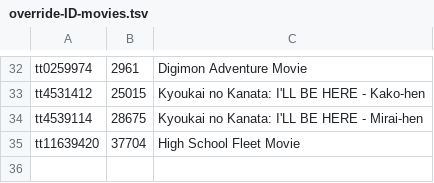
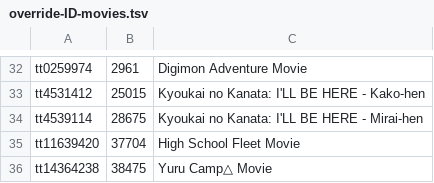
Before and after one commit to Arial-Z/Romaji-Renamer, a TSV file: override-ID-movies.tsv, drawn as a sheet; only a part is shown, gaps mark what is left out; the diff names each change by its address in the sheet, - before the commit and + after, or states it on an @@ line.

Commit message:
Add Yuru Camp△ Movie

```diff
--- a/override-ID-movies.tsv
+++ b/override-ID-movies.tsv
+row 36: tt14364238 | 38475 | Yuru Camp△ Movie
```
